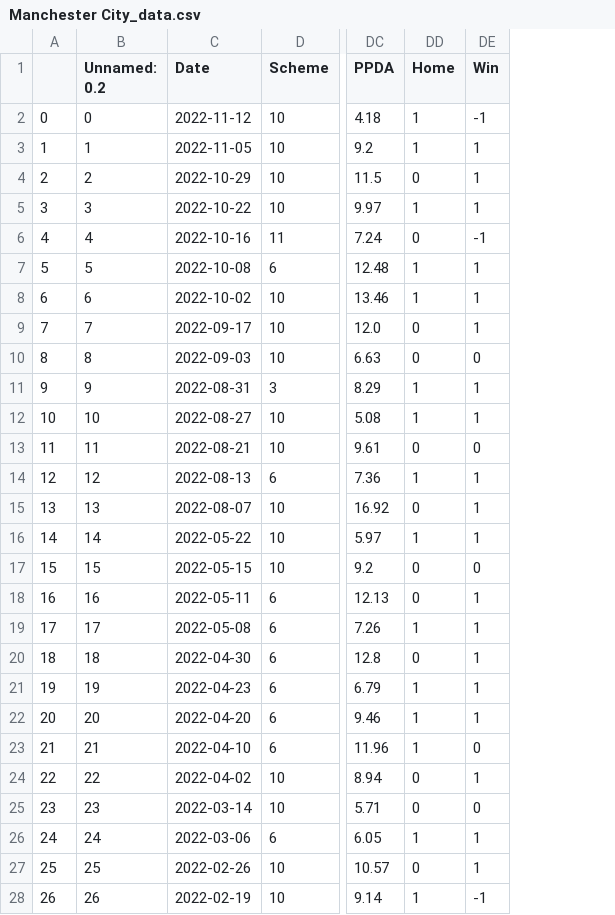
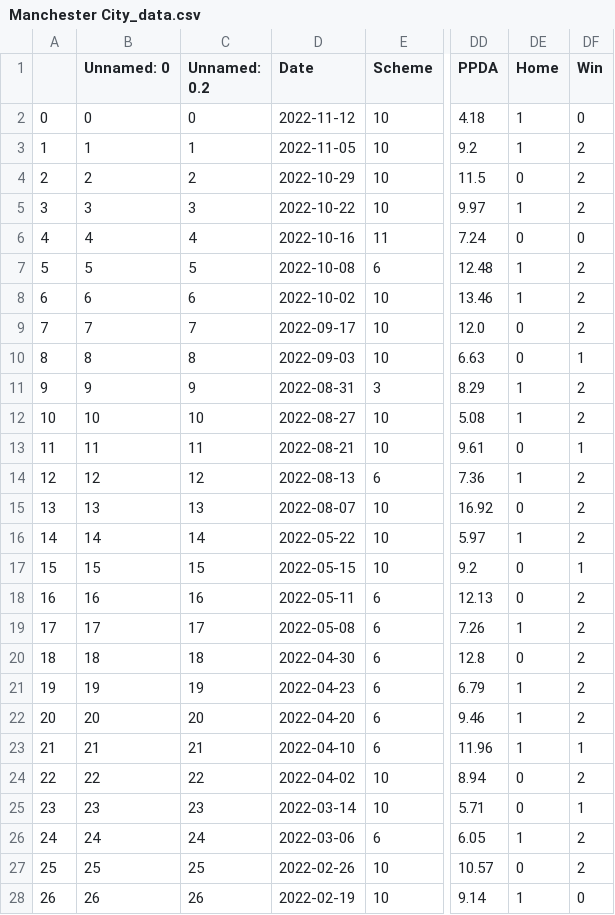
Before and after one commit to adamjr36/CS137Project, a CSV file: cleaned_data/Manchester City_data.csv, drawn as a sheet; only a part is shown, gaps mark what is left out; addresses are those after the commit; the diff covers the shown part only; the diff names each change by its address in the sheet, - before the commit and + after, or states it on an @@ line.

```diff
--- a/cleaned_data/Manchester City_data.csv
+++ b/cleaned_data/Manchester City_data.csv
+column B (Unnamed: 0), rows 2-28: 0 | 1 | 2 | 3 | 4 | 5 | 6 | 7 | 8 | 9 | 10 | 11 | 12 | 13 | 14 | 15 | 16 | 17 | 18 | 19 | 20 | 21 | 22 | 23 | 24 | 25 | 26
-DF2 (Win): -1
+DF2 (Win): 0
-DF3:DF5 (Win): 1
+DF3:DF5 (Win): 2
-DF6 (Win): -1
+DF6 (Win): 0
-DF7:DF9 (Win): 1
+DF7:DF9 (Win): 2
-DF10 (Win): 0
+DF10 (Win): 1
-DF11:DF12 (Win): 1
+DF11:DF12 (Win): 2
-DF13 (Win): 0
+DF13 (Win): 1
-DF14:DF16 (Win): 1
+DF14:DF16 (Win): 2
-DF17 (Win): 0
+DF17 (Win): 1
-DF18:DF22 (Win): 1
+DF18:DF22 (Win): 2
-DF23 (Win): 0
+DF23 (Win): 1
-DF24 (Win): 1
+DF24 (Win): 2
-DF25 (Win): 0
+DF25 (Win): 1
-DF26:DF27 (Win): 1
+DF26:DF27 (Win): 2
-DF28 (Win): -1
+DF28 (Win): 0
```
Also changed, not shown: 139 edited cells elsewhere in this file, cleaned_data/Arsenal_data.csv, cleaned_data/Chelsea_data.csv, 28 other files.
